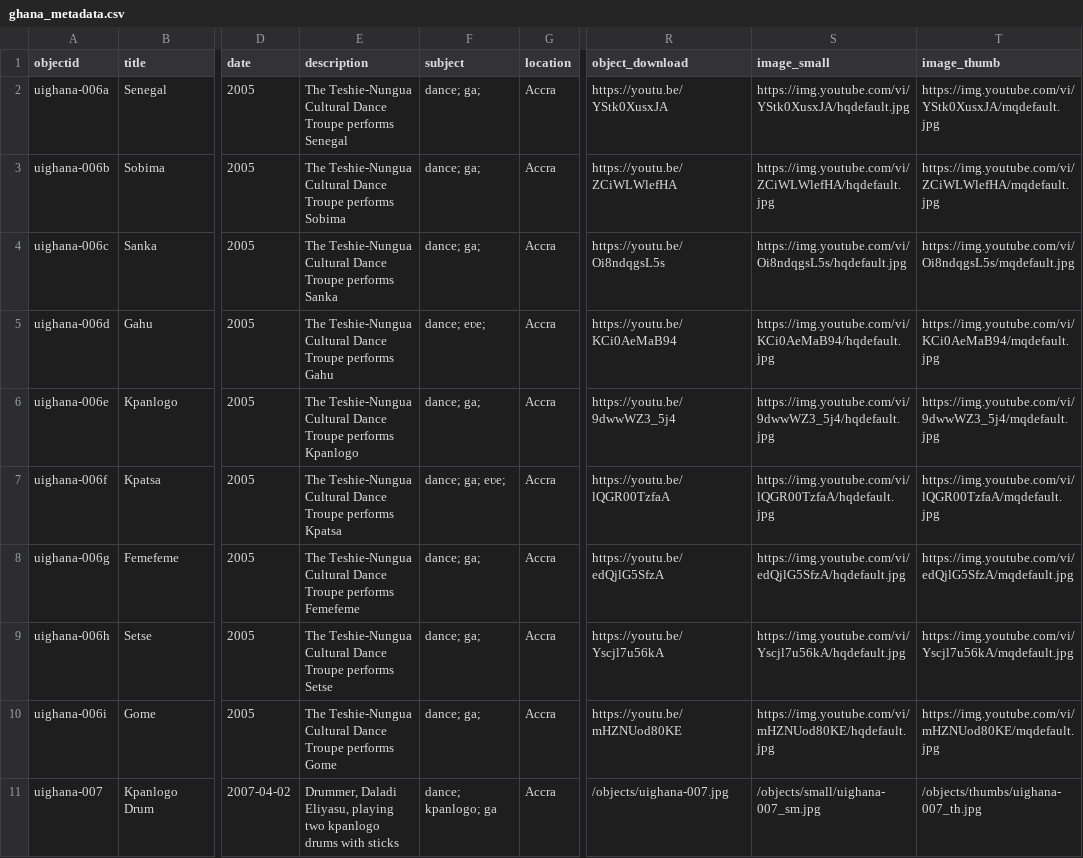
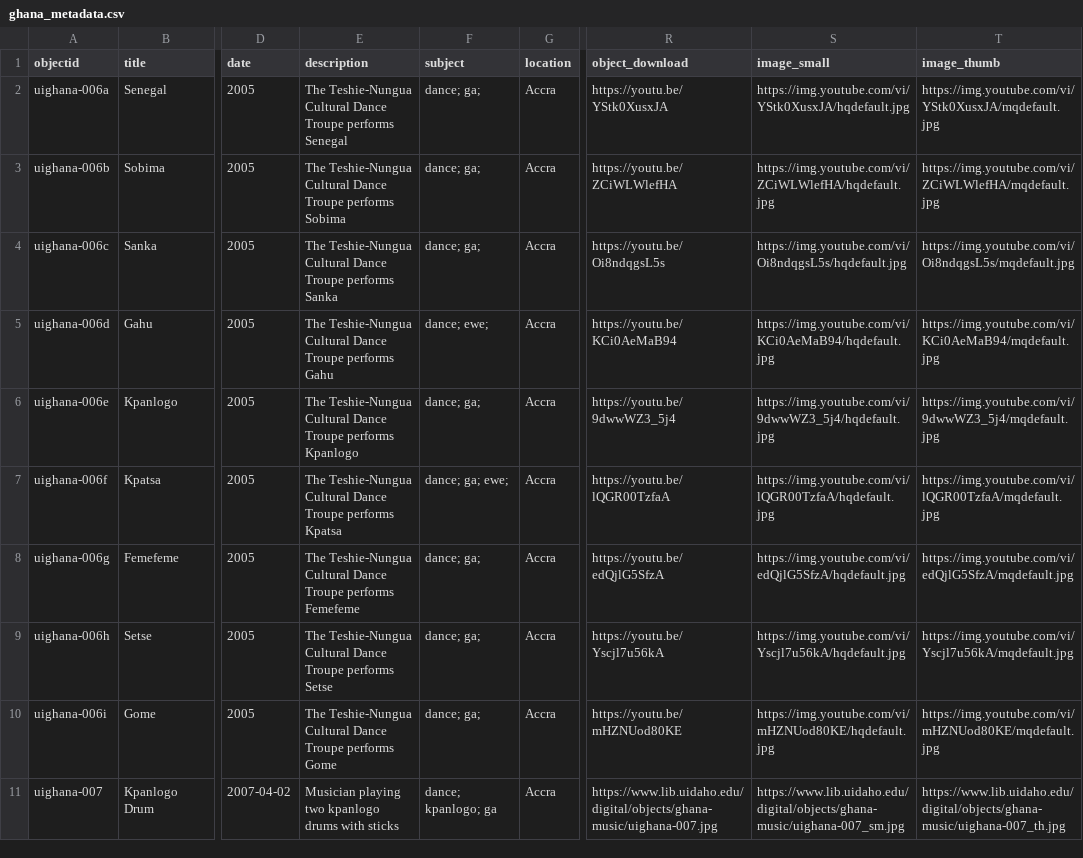
Before and after one commit to thecdil/ghana-music-initiative, a CSV file: _data/ghana_metadata.csv, drawn as a sheet; only a part is shown, gaps mark what is left out; the diff covers the shown part only; the diff names each change by its address in the sheet, - before the commit and + after, or states it on an @@ line.

```diff
--- a/_data/ghana_metadata.csv
+++ b/_data/ghana_metadata.csv
-F5 (subject): dance; eʋe;
+F5 (subject): dance; ewe;
-F7 (subject): dance; ga; eʋe;
+F7 (subject): dance; ga; ewe;
-E11 (description): Drummer, Daladi Eliyasu, playing two…
+E11 (description): Musician playing two…
-R11 (object_download): /objects/uighana-007.jpg
+R11 (object_download): https://www.lib.uidaho.edu/digital/objects/ghana-music/uighana-007.jpg
-S11 (image_small): /objects/small/uighana-007_sm.jpg
+S11 (image_small): https://www.lib.uidaho.edu/digital/objects/ghana-music/uighana-007_sm.jpg
-T11 (image_thumb): /objects/thumbs/uighana-007_th.jpg
+T11 (image_thumb): https://www.lib.uidaho.edu/digital/objects/ghana-music/uighana-007_th.jpg
```
Also changed, not shown: 27 edited cells elsewhere in this file, _data/ghana_glossary.csv, 3 other files.
